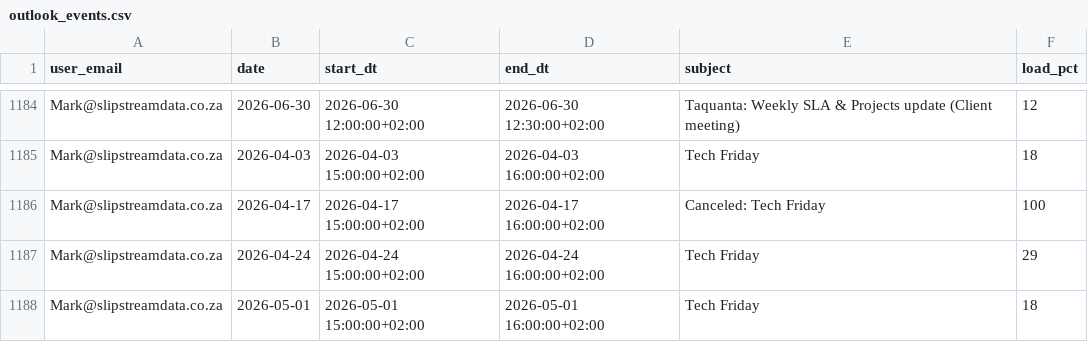
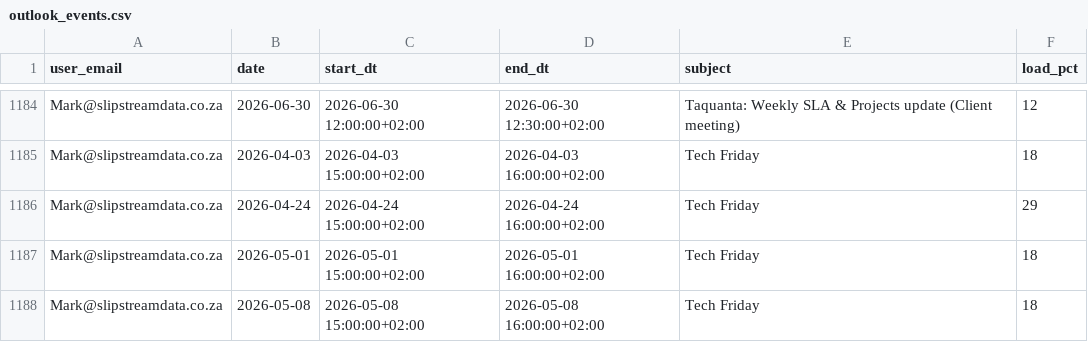
Before and after one commit to ThandoCalana/resource_scheduling, a CSV file: Schedule/outlook_events.csv, drawn as a sheet; only a part is shown, gaps mark what is left out; the shorter side is filled out with more unchanged rows; the diff names each change by its address in the sheet, - before the commit and + after, or states it on an @@ line.

Commit message:
Added new Outlook data at 2026-04-17 06:08:42

```diff
--- a/Schedule/outlook_events.csv
+++ b/Schedule/outlook_events.csv
-row 1186: Mark@slipstreamdata.co.za | 2026-04-17 | 2026-04-17 15:00:00+02:00 | 2026-04-17 16:00:00+02:00 | Canceled: Tech Friday | 100
```
